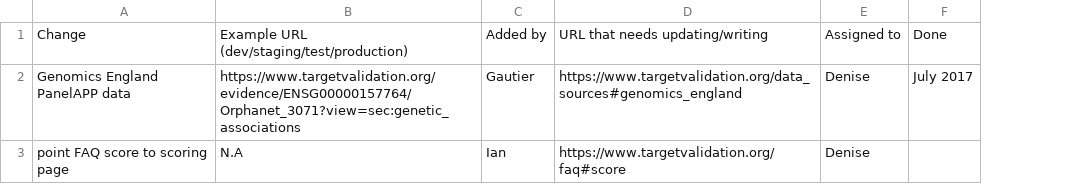
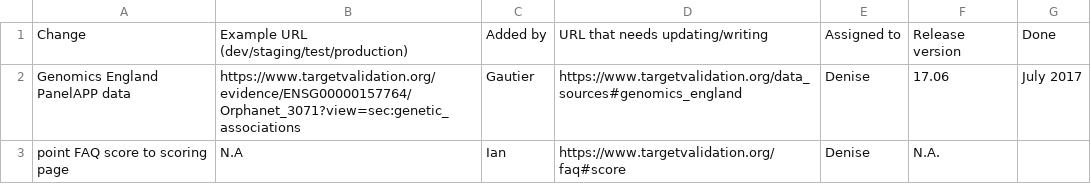
Before and after one commit to emcdonagh-OT/outreach, a CSV file: changes_to_affect_docs.csv, drawn as a sheet; the diff names each change by its address in the sheet, - before the commit and + after, or states it on an @@ line.

Commit message:
Update changes_to_affect_docs.csv

```diff
--- a/changes_to_affect_docs.csv
+++ b/changes_to_affect_docs.csv
+column F, rows 1-3: Release version | 17.06 | N.A.
```
